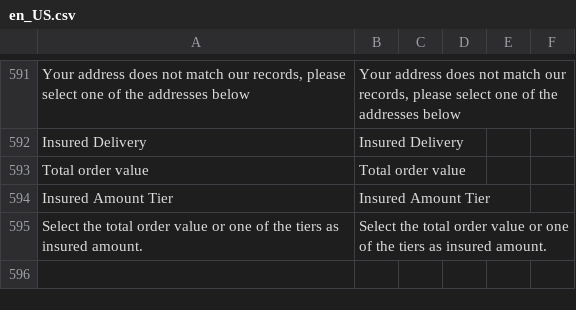
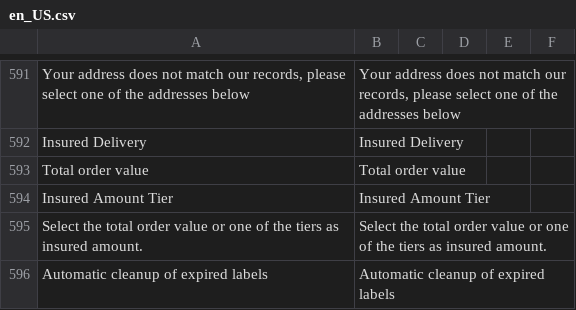
Before and after one commit to postnl/postnl-magento2, a CSV file: i18n/en_US.csv, drawn as a sheet; only a part is shown, gaps mark what is left out; the diff names each change by its address in the sheet, - before the commit and + after, or states it on an @@ line.

```diff
--- a/i18n/en_US.csv
+++ b/i18n/en_US.csv
+row 596: Automatic cleanup of expired labels | Automatic cleanup of expired labels
```
Also changed, not shown: i18n/nl_NL.csv, 1 other file.
